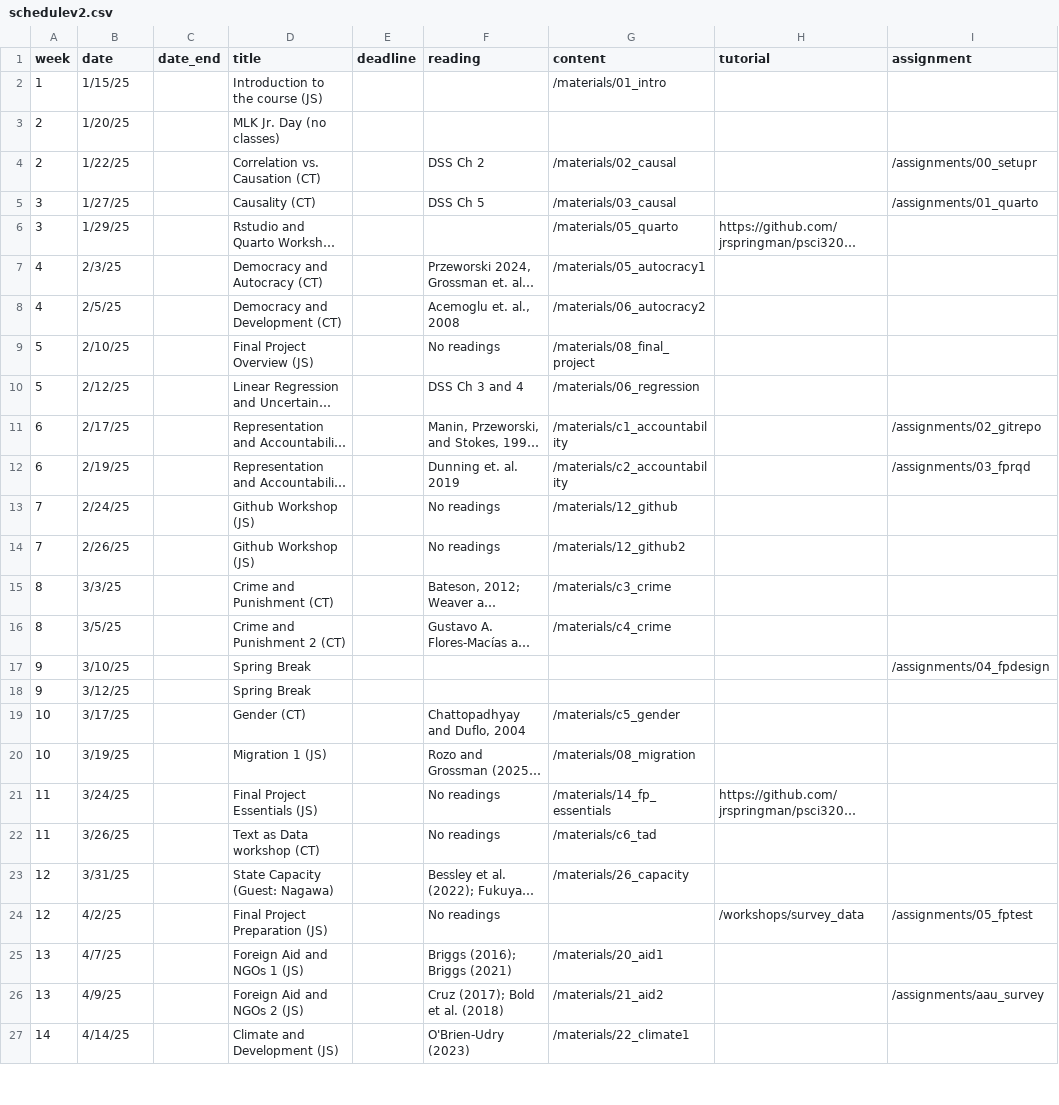
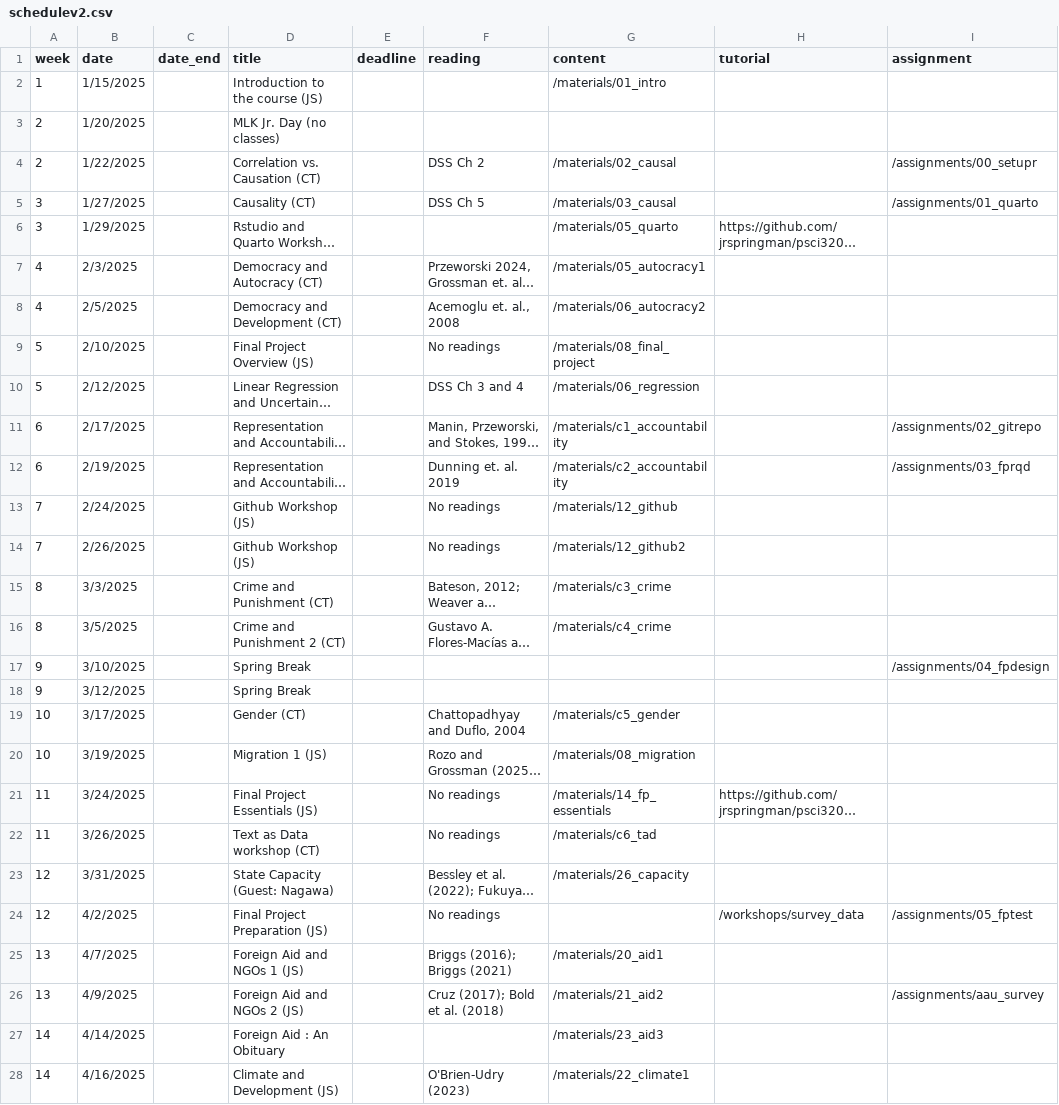
Before and after one commit to jrspringman/psci3200-globaldev, a CSV file: data/schedulev2.csv, drawn as a sheet; only a part is shown; long unchanged cells end in …; addresses are those after the commit; the diff covers the shown part only; the diff names each change by its address in the sheet, - before the commit and + after, or states it on an @@ line.

Commit message:
Update materials and slides for aid 1

```diff
--- a/data/schedulev2.csv
+++ b/data/schedulev2.csv
-B2 (date): 1/15/25
+B2 (date): 1/15/2025
-B3 (date): 1/20/25
+B3 (date): 1/20/2025
-B4 (date): 1/22/25
+B4 (date): 1/22/2025
-B5 (date): 1/27/25
+B5 (date): 1/27/2025
-B6 (date): 1/29/25
+B6 (date): 1/29/2025
-B7 (date): 2/3/25
+B7 (date): 2/3/2025
-B8 (date): 2/5/25
+B8 (date): 2/5/2025
-B9 (date): 2/10/25
+B9 (date): 2/10/2025
-B10 (date): 2/12/25
+B10 (date): 2/12/2025
-B11 (date): 2/17/25
+B11 (date): 2/17/2025
-B12 (date): 2/19/25
+B12 (date): 2/19/2025
-B13 (date): 2/24/25
+B13 (date): 2/24/2025
-B14 (date): 2/26/25
+B14 (date): 2/26/2025
-B15 (date): 3/3/25
+B15 (date): 3/3/2025
-B16 (date): 3/5/25
+B16 (date): 3/5/2025
-B17 (date): 3/10/25
+B17 (date): 3/10/2025
-B18 (date): 3/12/25
+B18 (date): 3/12/2025
-B19 (date): 3/17/25
+B19 (date): 3/17/2025
-B20 (date): 3/19/25
+B20 (date): 3/19/2025
-B21 (date): 3/24/25
+B21 (date): 3/24/2025
-B22 (date): 3/26/25
+B22 (date): 3/26/2025
-B23 (date): 3/31/25
+B23 (date): 3/31/2025
-B24 (date): 4/2/25
+B24 (date): 4/2/2025
-B25 (date): 4/7/25
+B25 (date): 4/7/2025
-B26 (date): 4/9/25
+B26 (date): 4/9/2025
+row 27: 14 | 4/14/2025 |  | Foreign Aid : An Obituary |  |  | /materials/23_aid3
-B28 (date): 4/14/25
+B28 (date): 4/16/2025
```
Also changed, not shown: 1 added row, 2 removed rows and 4 edited cells elsewhere in this file, 4 other files.
